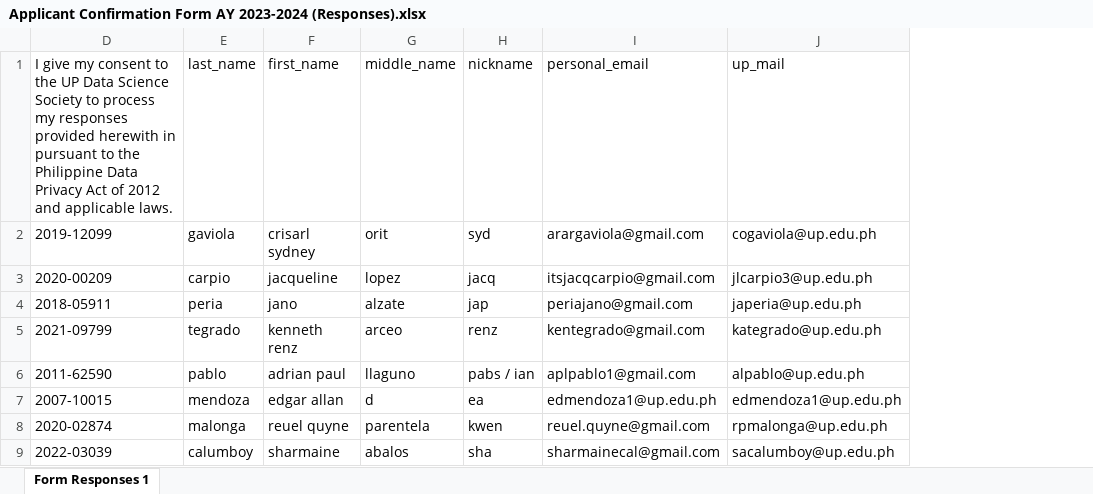
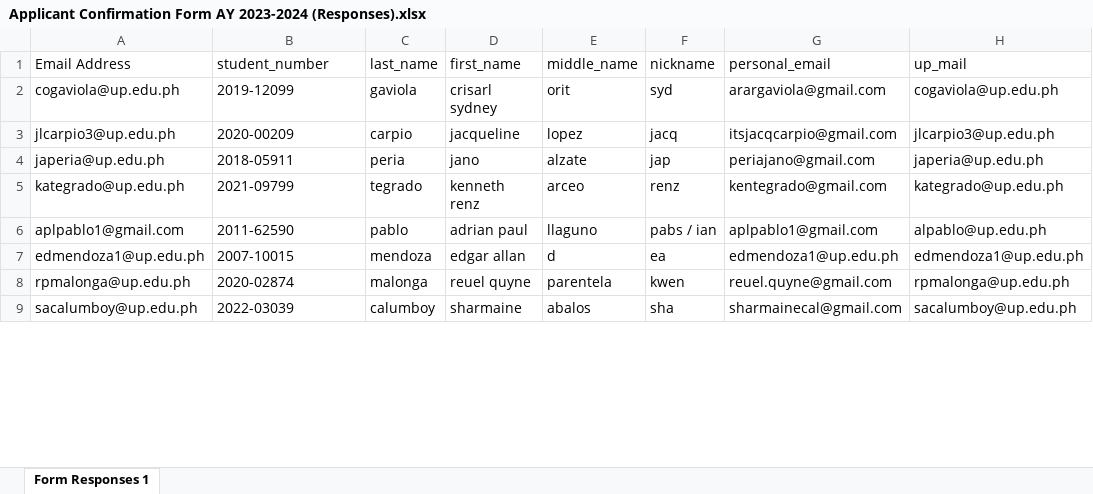
Before and after one commit to smurfedGitHubIO/ML-Python, an Excel workbook: notebook-tests/EDA/Applicant Confirmation Form AY 2023-2024 (Responses).xlsx, sheet Form Responses 1, drawn as a sheet; only a part is shown; values as stored, in another font and other column widths than the file's, no borders; charts and pictures not drawn; addresses are those after the commit; the diff names each change by its address in the sheet, - before the commit and + after, or states it on an @@ line.

```diff
--- a/notebook-tests/EDA/Applicant Confirmation Form AY 2023-2024 (Responses).xlsx (sheet Form Responses 1)
+++ b/notebook-tests/EDA/Applicant Confirmation Form AY 2023-2024 (Responses).xlsx (sheet Form Responses 1)
@@ column A (Email Address) unhidden, rows 2-9: cogaviola@up.edu.ph | jlcarpio3@up.edu.ph | japeria@up.edu.ph | kategrado@up.edu.ph | aplpablo1@gmail.com | edmendoza1@up.edu.ph | rpmalonga@up.edu.ph | sacalumboy@up.edu.ph @@
-B1: I give my consent to the UP Data Science Society to process my responses provided herewith in pursuant to the Philippine Data Privacy Act of 2012 and applicable laws.
+B1: student_number
```
Also changed, not shown: hidden cells, charts or pictures, 3 other files.
